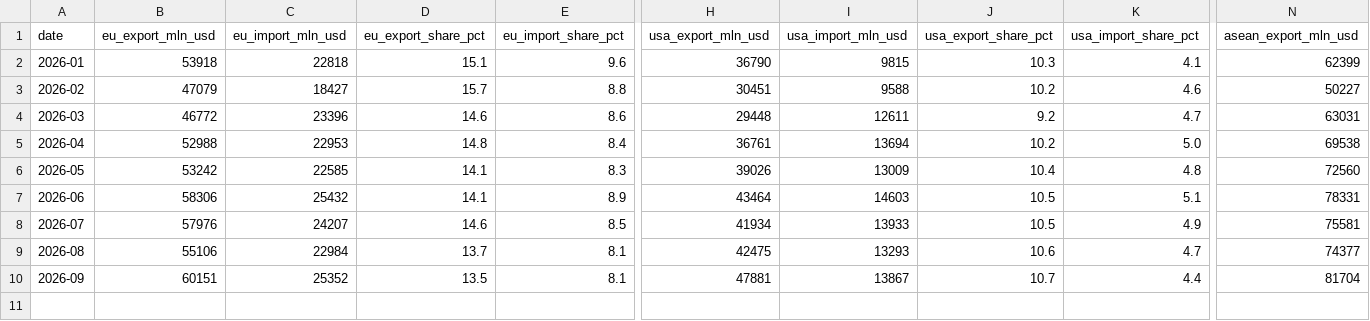
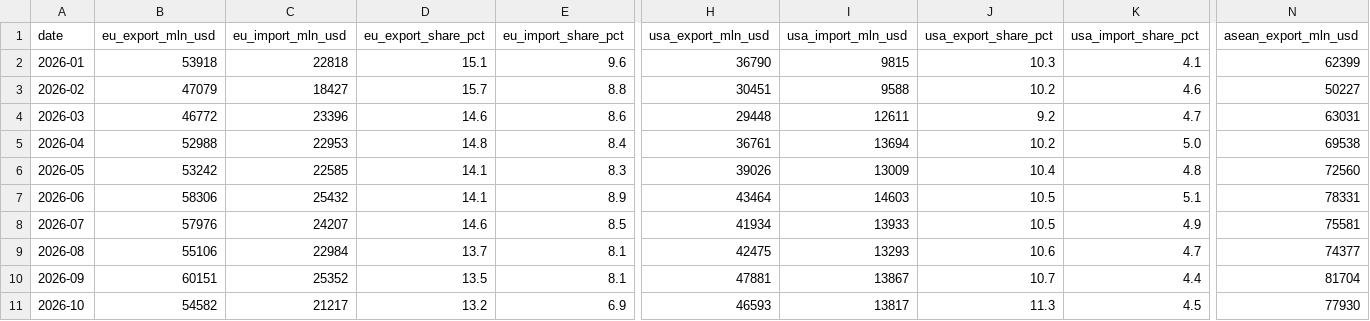
Before and after one commit to DoiEnnoson/TradeBalanceTracker, a CSV file: data/china_trade_partners.csv, drawn as a sheet; only a part is shown, gaps mark what is left out; rows hold the shown columns only; the diff names each change by its address in the sheet, - before the commit and + after, or states it on an @@ line.

```diff
--- a/data/china_trade_partners.csv
+++ b/data/china_trade_partners.csv
+row 11: 2026-10 | 54582 | 21217 | 13.2 | 6.9 | 46593 | 13817 | 11.3 | 4.5 | 77930
```
